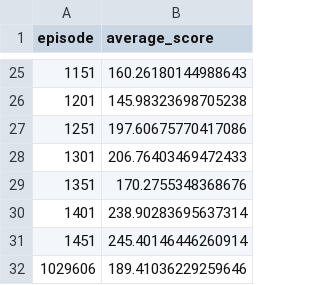
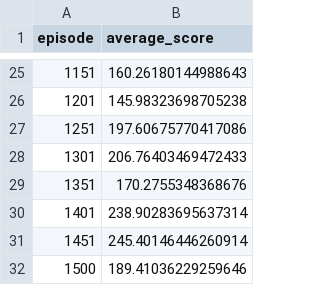
Before and after one commit to ClaudiaOviedoGovantes/ApredizajePorRefuerzoModuloLunar, a CSV file: training/v2_1500_dqn/summary_averaged_scores.csv, drawn as a sheet; only a part is shown, gaps mark what is left out.

Commit message:
Fix final entry for averaged scores

```diff
--- a/training/v2_1500_dqn/summary_averaged_scores.csv
+++ b/training/v2_1500_dqn/summary_averaged_scores.csv
@@ -31,2 +31,2 @@ episode,average_score
 1451,245.40146446260914
-1029606,189.41036229259646
+1500,189.41036229259646
```
Also changed, not shown: training/v2_dqn_dqps_1500_0.001/summary_averaged_scores.csv, 1 other file.
